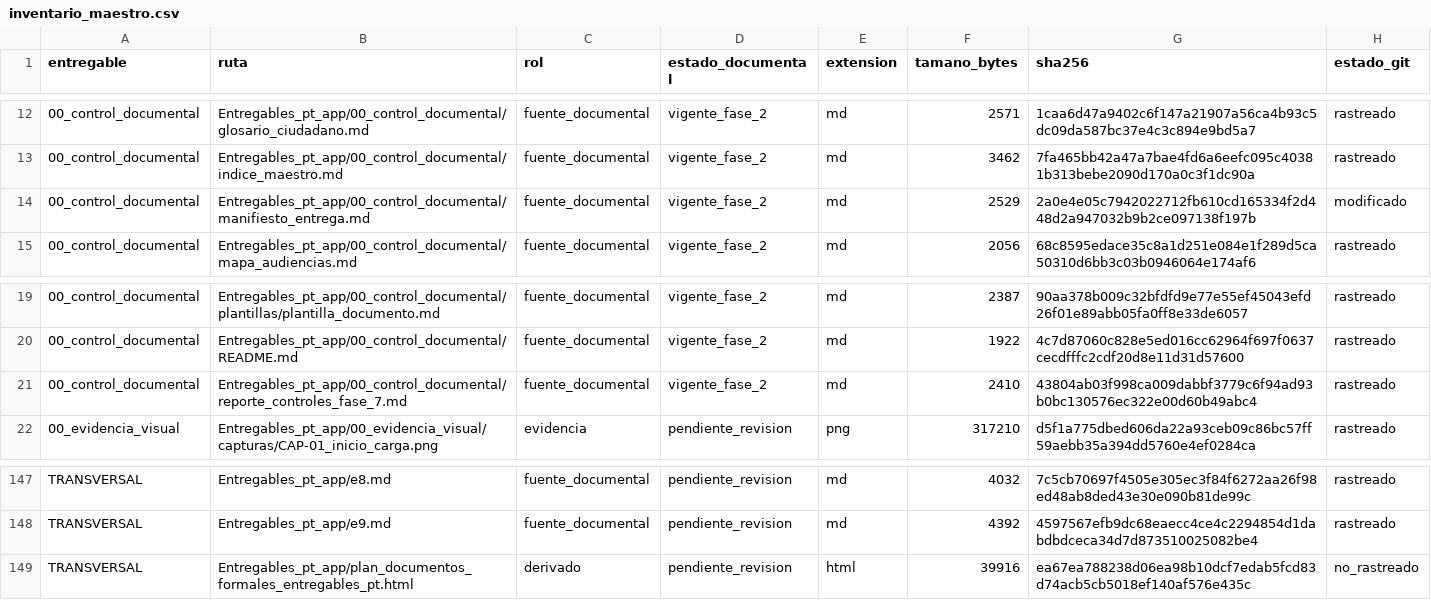
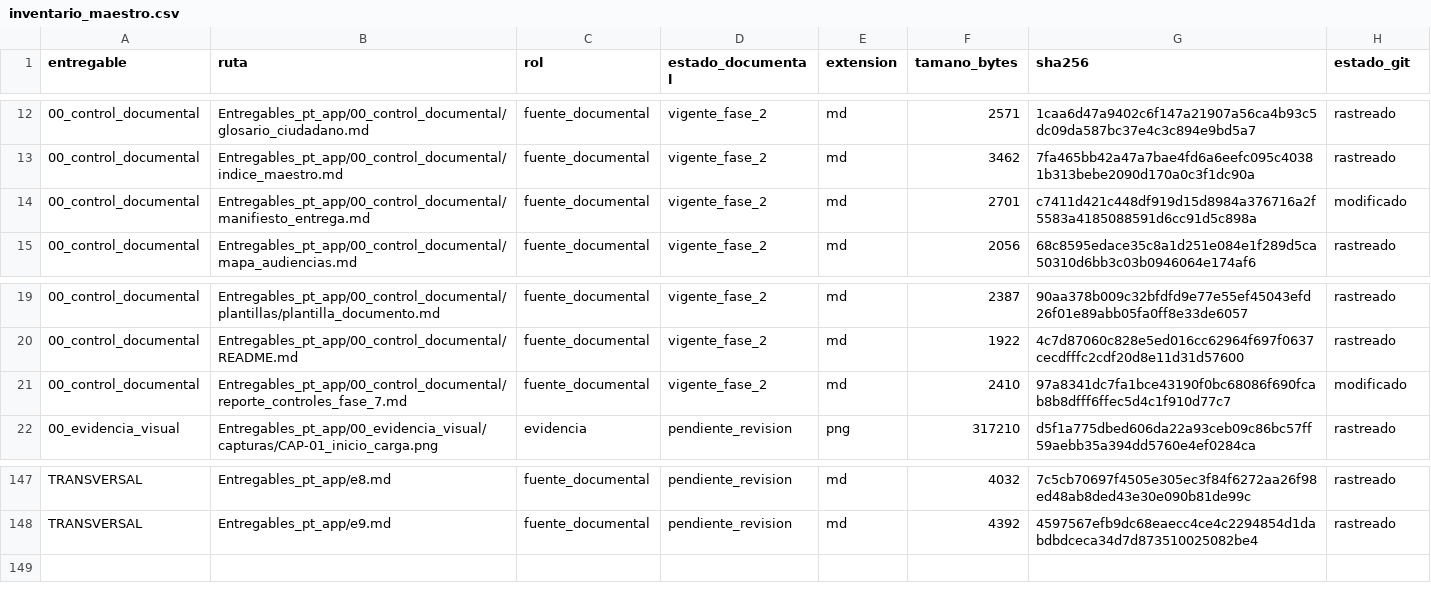
Before and after one commit to willl182/pt_app, a CSV file: Entregables_pt_app/00_linea_base/inventario_maestro.csv, drawn as a sheet; only a part is shown, gaps mark what is left out.

```diff
--- a/Entregables_pt_app/00_linea_base/inventario_maestro.csv
+++ b/Entregables_pt_app/00_linea_base/inventario_maestro.csv
@@ -13,3 +13,3 @@
 "00_control_documental","Entregables_pt_app/00_control_documental/indice_maestro.md","fuente_documental","vigente_fase_2","md",3462,"7fa465bb42a47a7bae4fd6a6eefc095c40381b313bebe2090d170a0c3f1dc90a","rastreado"
-"00_control_documental","Entregables_pt_app/00_control_documental/manifiesto_entrega.md","fuente_documental","vigente_fase_2","md",2529,"2a0e4e05c7942022712fb610cd165334f2d448d2a947032b9b2ce097138f197b","modificado"
+"00_control_documental","Entregables_pt_app/00_control_documental/manifiesto_entrega.md","fuente_documental","vigente_fase_2","md",2701,"c7411d421c448df919d15d8984a376716a2f5583a4185088591d6cc91d5c898a","modificado"
 "00_control_documental","Entregables_pt_app/00_control_documental/mapa_audiencias.md","fuente_documental","vigente_fase_2","md",2056,"68c8595edace35c8a1d251e084e1f289d5ca50310d6bb3c03b0946064e174af6","rastreado"
@@ -20,3 +20,3 @@
 "00_control_documental","Entregables_pt_app/00_control_documental/README.md","fuente_documental","vigente_fase_2","md",1922,"4c7d87060c828e5ed016cc62964f697f0637cecdfffc2cdf20d8e11d31d57600","rastreado"
-"00_control_documental","Entregables_pt_app/00_control_documental/reporte_controles_fase_7.md","fuente_documental","vigente_fase_2","md",2410,"43804ab03f998ca009dabbf3779c6f94ad93b0bc130576ec322e00d60b49abc4","rastreado"
+"00_control_documental","Entregables_pt_app/00_control_documental/reporte_controles_fase_7.md","fuente_documental","vigente_fase_2","md",2410,"97a8341dc7fa1bce43190f0bc68086f690fcab8b8dfff6ffec5d4c1f910d77c7","modificado"
 "00_evidencia_visual","Entregables_pt_app/00_evidencia_visual/capturas/CAP-01_inicio_carga.png","evidencia","pendiente_revision","png",317210,"d5f1a775dbed606da22a93ceb09c86bc57ff59aebb35a394dd5760e4ef0284ca","rastreado"
@@ -148,2 +148 @@
 "TRANSVERSAL","Entregables_pt_app/e9.md","fuente_documental","pendiente_revision","md",4392,"4597567efb9dc68eaecc4ce4c2294854d1dabdbdceca34d7d873510025082be4","rastreado"
-"TRANSVERSAL","Entregables_pt_app/plan_documentos_formales_entregables_pt.html","derivado","pendiente_revision","html",39916,"ea67ea788238d06ea98b10dcf7edab5fcd83d74acb5cb5018ef140af576e435c","no_rastreado"
```
Also changed, not shown: Entregables_pt_app/00_control_documental/manifiesto_entrega.csv, 7 other files.
